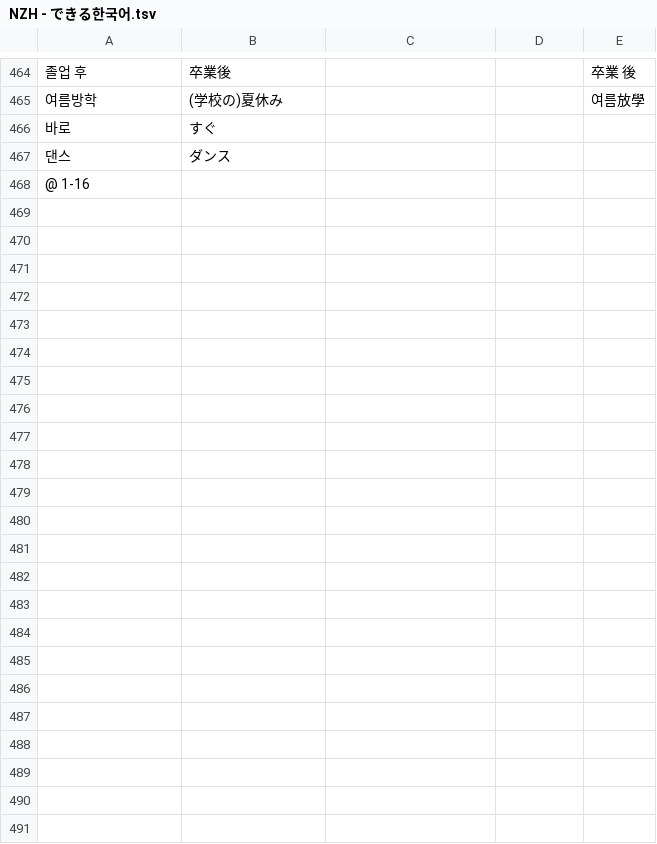
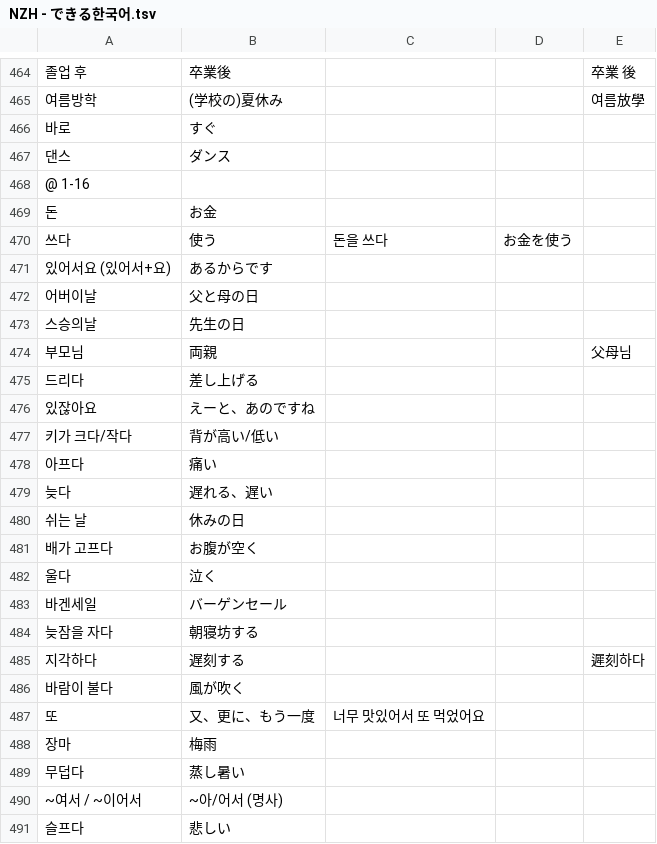
Before and after one commit to jdwebdev/NZH, a TSV file: tsv/NZH - できる한국어.tsv, drawn as a sheet; only a part is shown, gaps mark what is left out; the diff names each change by its address in the sheet, - before the commit and + after, or states it on an @@ line.

```diff
--- a/tsv/NZH - できる한국어.tsv
+++ b/tsv/NZH - できる한국어.tsv
+row 469: 돈 | お金
+row 470: 쓰다 | 使う | 돈을 쓰다 | お金を使う
+row 471: 있어서요 (있어서+요) | あるからです
+row 472: 어버이날 | 父と母の日
+row 473: 스승의날 | 先生の日
+row 474: 부모님 | 両親 |  |  | 父母님
+row 475: 드리다 | 差し上げる
+row 476: 있잖아요 | えーと、あのですね
+row 477: 키가 크다/작다 | 背が高い/低い
+row 478: 아프다 | 痛い
+row 479: 늦다 | 遅れる、遅い
+row 480: 쉬는 날 | 休みの日
+row 481: 배가 고프다 | お腹が空く
+row 482: 울다 | 泣く
+row 483: 바겐세일 | バーゲンセール
+row 484: 늦잠을 자다 | 朝寝坊する
+row 485: 지각하다 | 遅刻する |  |  | 遲刻하다
+row 486: 바람이 불다 | 風が吹く
+row 487: 또 | 又、更に、もう一度 | 너무 맛있어서 또 먹었어요
+row 488: 장마 | 梅雨
+row 489: 무덥다 | 蒸し暑い
+row 490: ~여서 / ~이어서 | ~아/어서 (명사)
+row 491: 슬프다 | 悲しい
```
Also changed, not shown: tsv/NZH - 本気で学ぶ中国語.tsv, tsv/NZH - 汉字.tsv, 1 other file.
